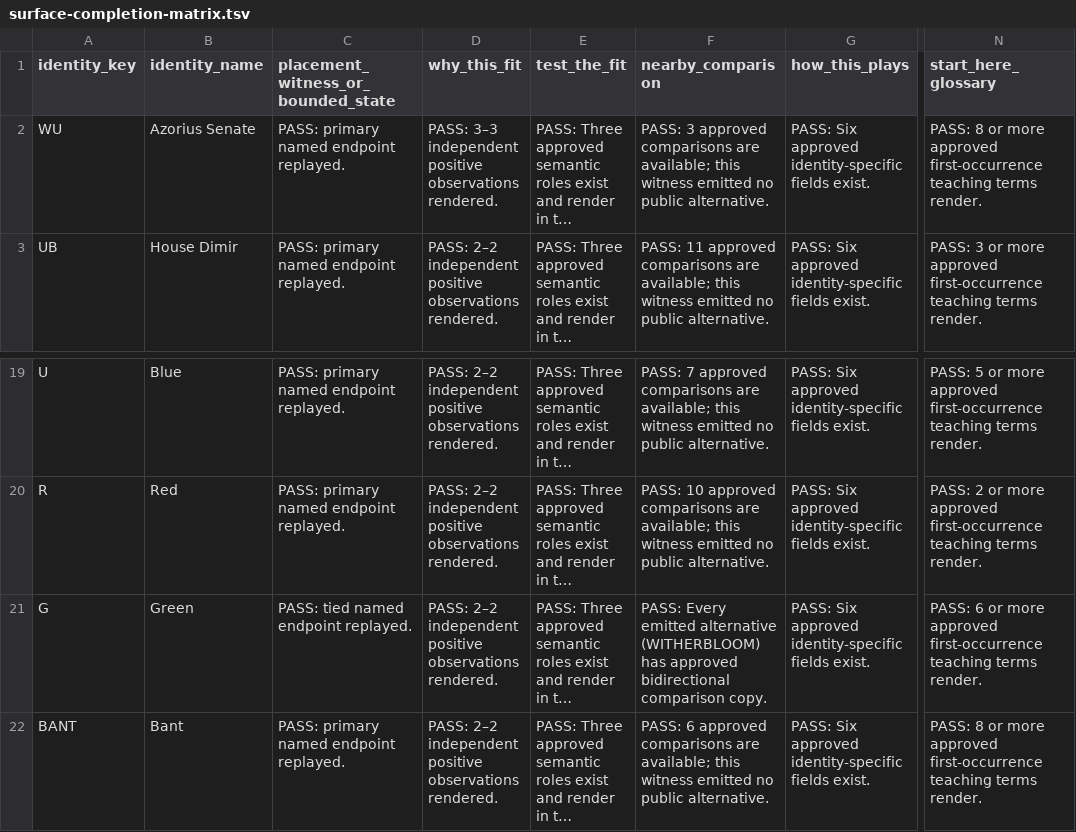
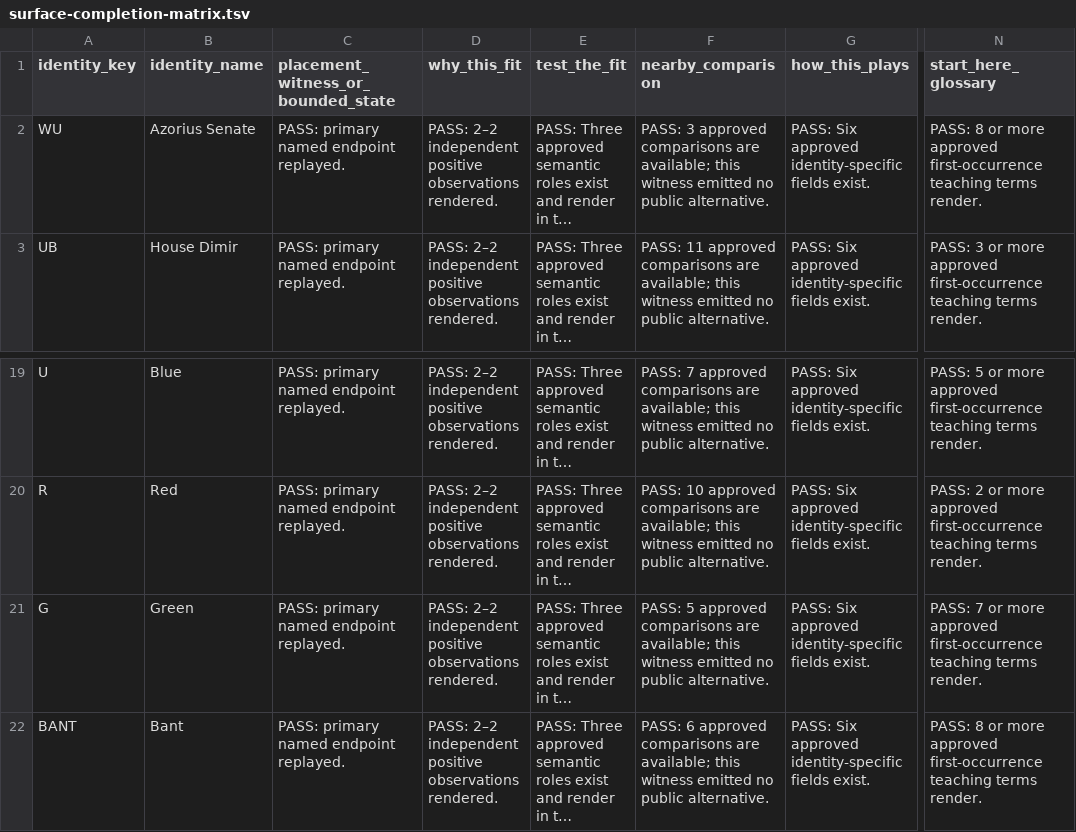
Before and after one commit to rboles84/mtgSiteWIP, a TSV file: docs/audits/vm551-all-37-dossier-closeout/surface-completion-matrix.tsv, drawn as a sheet; only a part is shown, gaps mark what is left out; long unchanged cells end in …; the diff names each change by its address in the sheet, - before the commit and + after, or states it on an @@ line.

```diff
--- a/docs/audits/vm551-all-37-dossier-closeout/surface-completion-matrix.tsv
+++ b/docs/audits/vm551-all-37-dossier-closeout/surface-completion-matrix.tsv
-D2 (why_this_fit): PASS: 3–3 independent positive…
+D2 (why_this_fit): PASS: 2–2 independent positive…
-C21: PASS: tied named endpoint replayed.
+C21: PASS: primary named endpoint replayed.
-F21 (nearby_comparison): PASS: Every emitted alternative (WITHERBLOOM) has approved bidirectional comparison copy.
+F21 (nearby_comparison): PASS: 5 approved comparisons are available; this witness emitted no public alternative.
-N21 (start_here_glossary): PASS: 6 or more…
+N21 (start_here_glossary): PASS: 7 or more…
```
Also changed, not shown: docs/audits/vm551-all-37-dossier-closeout/approval-packet-2-identity-dossier.tsv, 24 other files.
